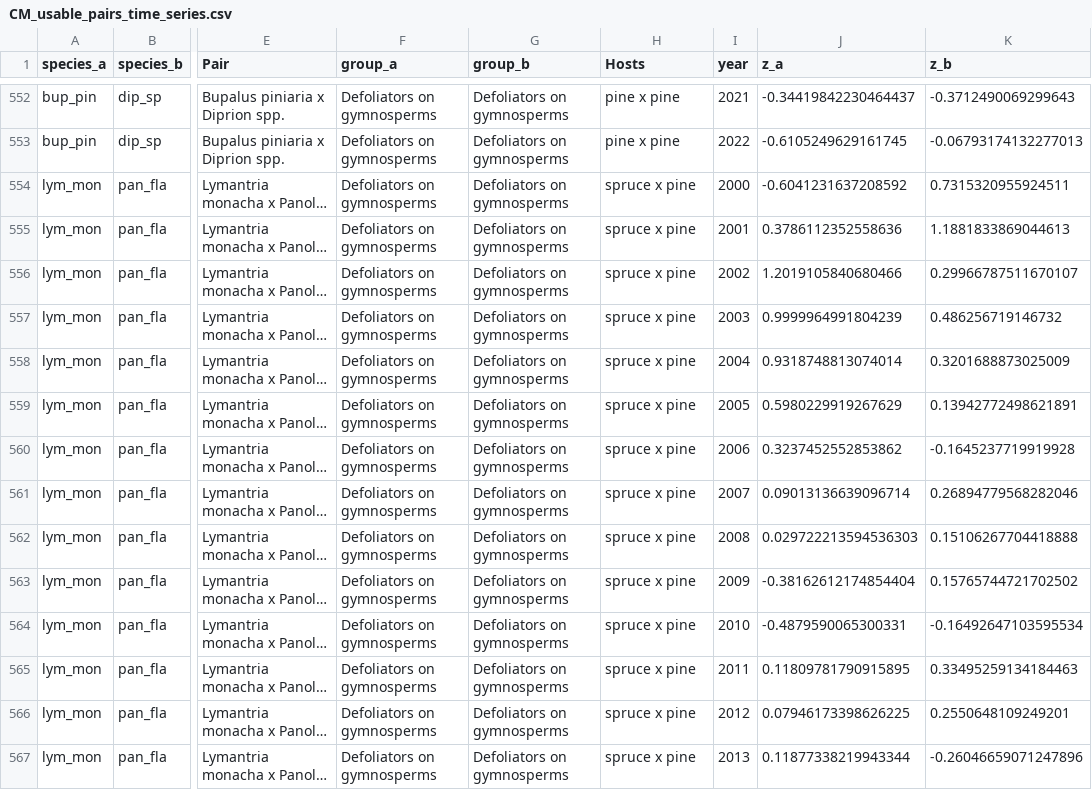
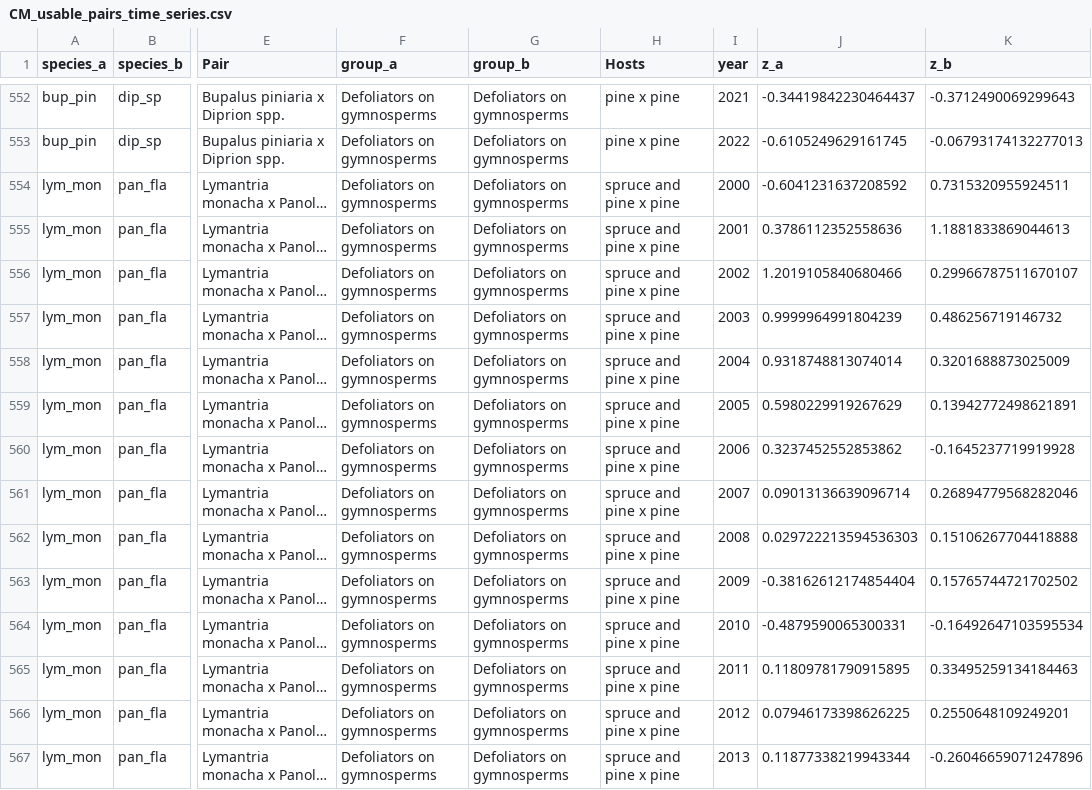
Before and after one commit to hazari2121/githubtraining, a CSV file: outputs/tables/CM_usable_pairs_time_series.csv, drawn as a sheet; only a part is shown, gaps mark what is left out; long unchanged cells end in …; the diff covers the shown part only; the diff names each change by its address in the sheet, - before the commit and + after, or states it on an @@ line.

```diff
--- a/outputs/tables/CM_usable_pairs_time_series.csv
+++ b/outputs/tables/CM_usable_pairs_time_series.csv
-H554:H567 (Hosts): spruce x pine
+H554:H567 (Hosts): spruce and pine x pine
```
Also changed, not shown: 32 edited cells elsewhere in this file, 4 other files.
